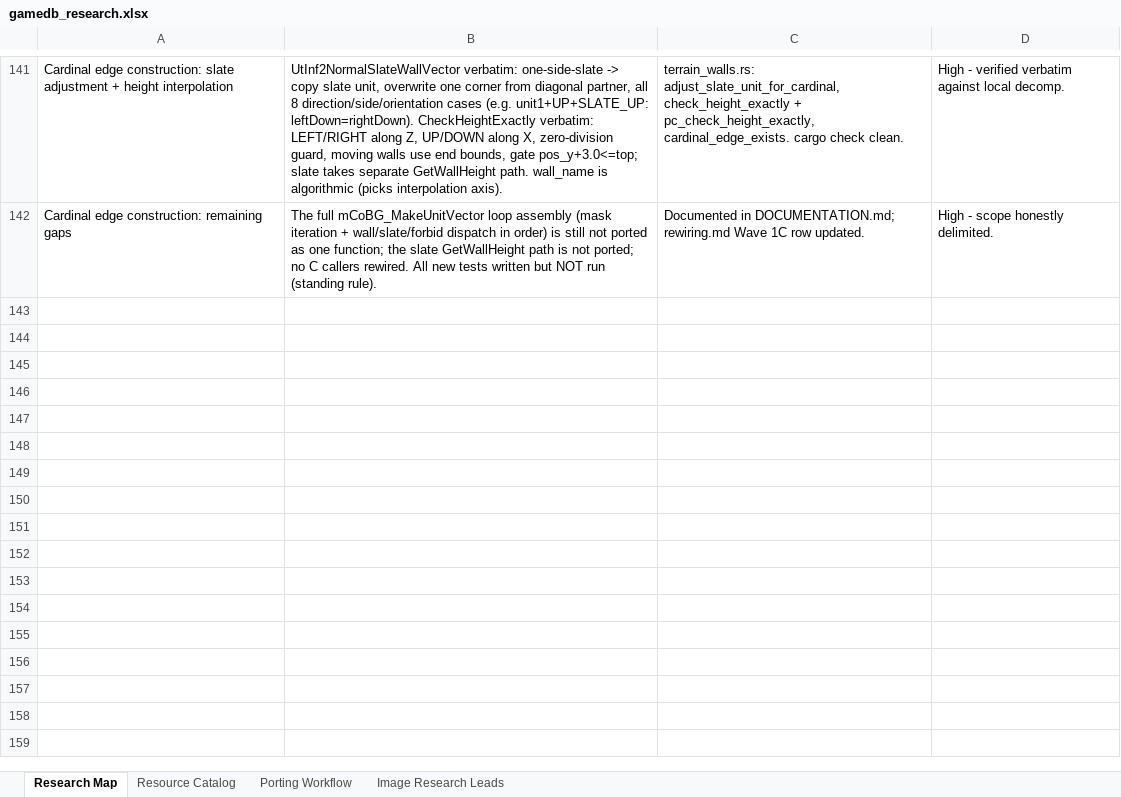
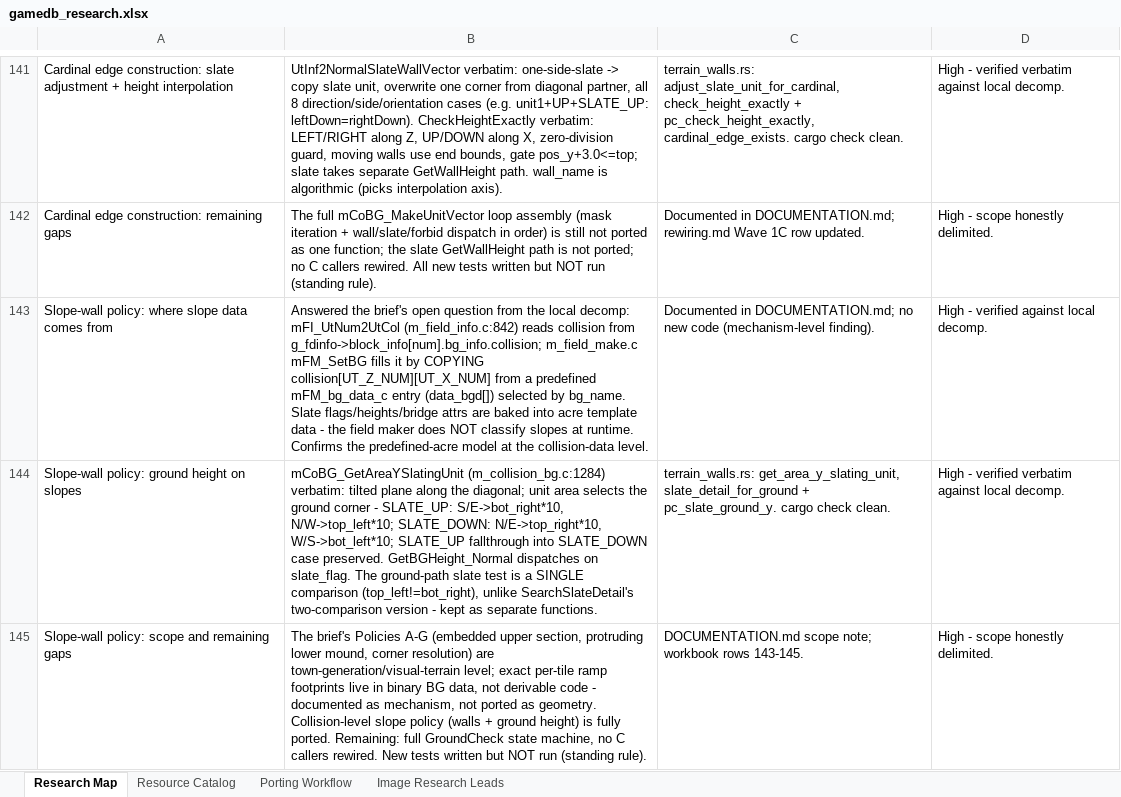
Before and after one commit to himan1372/rustimal-crossing, an Excel workbook: gamedb_research.xlsx, sheet Research Map, drawn as a sheet; only a part is shown, gaps mark what is left out; values as stored, in another font and other column widths than the file's, no borders; the diff names each change by its address in the sheet, - before the commit and + after, or states it on an @@ line.

Commit message:
Slope-wall ground policy (terrain_walls.rs)
- Answer the brief's open question: slope collision data is baked
  into predefined BG data (data_bgd[]), copied by the field maker -
  not classified at runtime.
- Port GetAreaYSlatingUnit verbatim (area->diagonal corner,
  SLATE_UP fallthrough) + the single-comparison ground-path
  slate test as a separate function.
- C ABI: pc_slate_ground_y.
- Docs: DOCUMENTATION.md section; workbook rows 143-145.
- cargo check --lib clean. Tests not run.

```diff
--- a/gamedb_research.xlsx (sheet Research Map)
+++ b/gamedb_research.xlsx (sheet Research Map)
+row 143: Slope-wall policy: where slope data comes from | Answered the brief's open question from the local decomp: mFI_UtNum2UtCol (m_field_info.c:842) reads collision from g_fdinfo->block_info[num].bg_info.collision; m_field_make.c mFM_SetBG fills it by COPYING collision[UT_Z_NUM][UT_X_NUM] from a predefined mFM_bg_data_c entry (data_bgd[]) selected by bg_name. Slate flags/heights/bridge attrs are baked into acre template data - the field maker does NOT classify slopes at runtime. Confirms the predefined-acre model at the collision-data level. | Documented in DOCUMENTATION.md; no new code (mechanism-level finding). | High - verified against local decomp.
+row 144: Slope-wall policy: ground height on slopes | mCoBG_GetAreaYSlatingUnit (m_collision_bg.c:1284) verbatim: tilted plane along the diagonal; unit area selects the ground corner - SLATE_UP: S/E->bot_right*10, N/W->top_left*10; SLATE_DOWN: N/E->top_right*10, W/S->bot_left*10; SLATE_UP fallthrough into SLATE_DOWN case preserved. GetBGHeight_Normal dispatches on slate_flag. The ground-path slate test is a SINGLE comparison (top_left!=bot_right), unlike SearchSlateDetail's two-comparison version - kept as separate functions. | terrain_walls.rs: get_area_y_slating_unit, slate_detail_for_ground + pc_slate_ground_y. cargo check clean. | High - verified verbatim against local decomp.
+row 145: Slope-wall policy: scope and remaining gaps | The brief's Policies A-G (embedded upper section, protruding lower mound, corner resolution) are town-generation/visual-terrain level; exact per-tile ramp footprints live in binary BG data, not derivable code - documented as mechanism, not ported as geometry. Collision-level slope policy (walls + ground height) is fully ported. Remaining: full GroundCheck state machine, no C callers rewired. New tests written but NOT run (standing rule). | DOCUMENTATION.md scope note; workbook rows 143-145. | High - scope honestly delimited.
```
Also changed, not shown: 2 other files.
